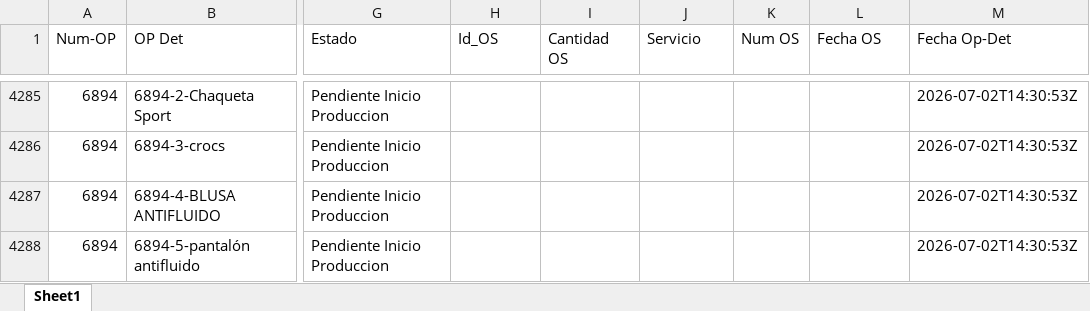
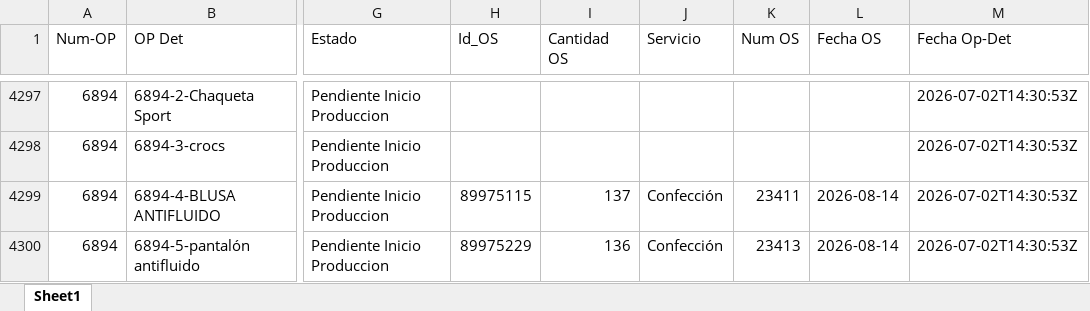
Before and after one commit to LalaSolarteW/actualizacion-ops-produccion, an Excel workbook: op_det_os.xlsx, sheet Sheet1, drawn as a sheet; only a part is shown, gaps mark what is left out; values as stored, in another font and other column widths than the file's, no borders; addresses are those after the commit; the diff covers the shown part only; the diff names each change by its address in the sheet, - before the commit and + after, or states it on an @@ line.

```diff
--- a/op_det_os.xlsx (sheet Sheet1)
+++ b/op_det_os.xlsx (sheet Sheet1)
-H4299 (Id_OS): (empty)
+H4299 (Id_OS): 89975115
-I4299 (Cantidad OS): (empty)
+I4299 (Cantidad OS): 137
-J4299:J4300 (Servicio): (empty)
+J4299:J4300 (Servicio): Confección
-K4299 (Num OS): (empty)
+K4299 (Num OS): 23411
-L4299:L4300 (Fecha OS): (empty)
+L4299:L4300 (Fecha OS): 2026-08-14
-H4300 (Id_OS): (empty)
+H4300 (Id_OS): 89975229
-I4300 (Cantidad OS): (empty)
+I4300 (Cantidad OS): 136
-K4300 (Num OS): (empty)
+K4300 (Num OS): 23413
```
Also changed, not shown: 39 added rows and 44 edited cells elsewhere in this sheet, op_det_completo.xlsx.
